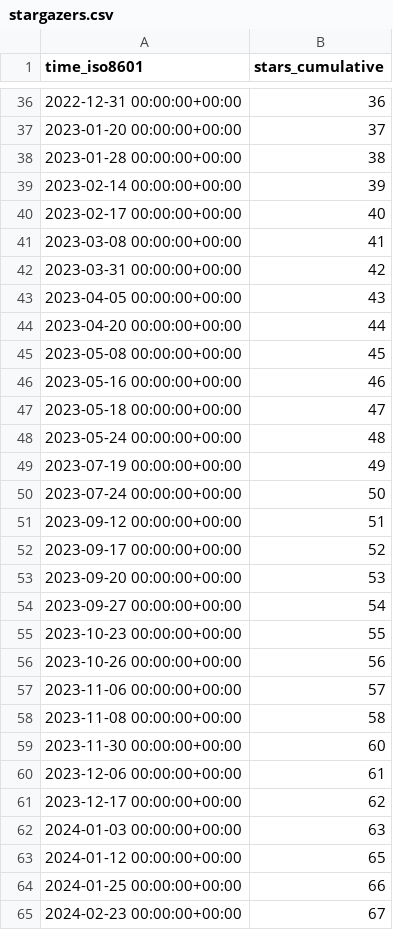
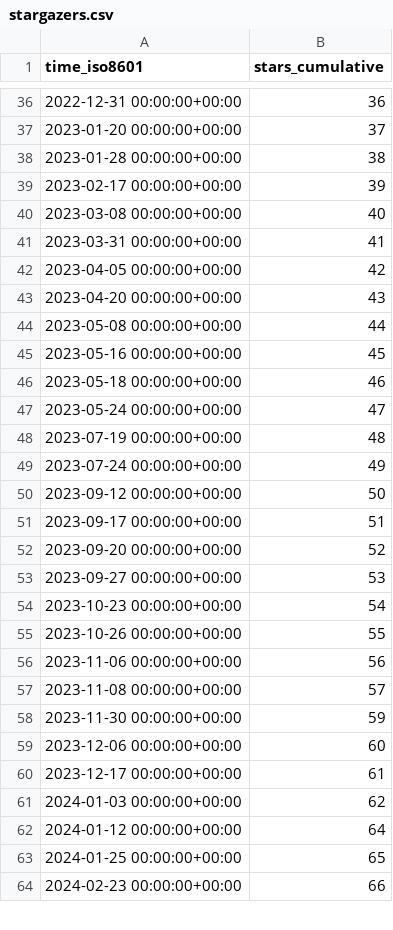
Before and after one commit to rpomponio/neuroHarmonize, a CSV file: rpomponio/neuroHarmonize/ghrs-data/stargazers.csv, drawn as a sheet; only a part is shown, gaps mark what is left out; the diff covers the shown part only.

```diff
--- a/rpomponio/neuroHarmonize/ghrs-data/stargazers.csv
+++ b/rpomponio/neuroHarmonize/ghrs-data/stargazers.csv
@@ -38,28 +38,27 @@ time_iso8601,stars_cumulative
 2023-01-28 00:00:00+00:00,38
-2023-02-14 00:00:00+00:00,39
-2023-02-17 00:00:00+00:00,40
-2023-03-08 00:00:00+00:00,41
-2023-03-31 00:00:00+00:00,42
-2023-04-05 00:00:00+00:00,43
-2023-04-20 00:00:00+00:00,44
-2023-05-08 00:00:00+00:00,45
-2023-05-16 00:00:00+00:00,46
-2023-05-18 00:00:00+00:00,47
-2023-05-24 00:00:00+00:00,48
-2023-07-19 00:00:00+00:00,49
-2023-07-24 00:00:00+00:00,50
-2023-09-12 00:00:00+00:00,51
-2023-09-17 00:00:00+00:00,52
-2023-09-20 00:00:00+00:00,53
-2023-09-27 00:00:00+00:00,54
-2023-10-23 00:00:00+00:00,55
-2023-10-26 00:00:00+00:00,56
-2023-11-06 00:00:00+00:00,57
-2023-11-08 00:00:00+00:00,58
-2023-11-30 00:00:00+00:00,60
-2023-12-06 00:00:00+00:00,61
-2023-12-17 00:00:00+00:00,62
-2024-01-03 00:00:00+00:00,63
-2024-01-12 00:00:00+00:00,65
-2024-01-25 00:00:00+00:00,66
-2024-02-23 00:00:00+00:00,67
+2023-02-17 00:00:00+00:00,39
+2023-03-08 00:00:00+00:00,40
+2023-03-31 00:00:00+00:00,41
+2023-04-05 00:00:00+00:00,42
+2023-04-20 00:00:00+00:00,43
+2023-05-08 00:00:00+00:00,44
+2023-05-16 00:00:00+00:00,45
+2023-05-18 00:00:00+00:00,46
+2023-05-24 00:00:00+00:00,47
+2023-07-19 00:00:00+00:00,48
+2023-07-24 00:00:00+00:00,49
+2023-09-12 00:00:00+00:00,50
+2023-09-17 00:00:00+00:00,51
+2023-09-20 00:00:00+00:00,52
+2023-09-27 00:00:00+00:00,53
+2023-10-23 00:00:00+00:00,54
+2023-10-26 00:00:00+00:00,55
+2023-11-06 00:00:00+00:00,56
+2023-11-08 00:00:00+00:00,57
+2023-11-30 00:00:00+00:00,59
+2023-12-06 00:00:00+00:00,60
+2023-12-17 00:00:00+00:00,61
+2024-01-03 00:00:00+00:00,62
+2024-01-12 00:00:00+00:00,64
+2024-01-25 00:00:00+00:00,65
+2024-02-23 00:00:00+00:00,66
```
Also changed, not shown: 48 edited cells elsewhere in this file.
